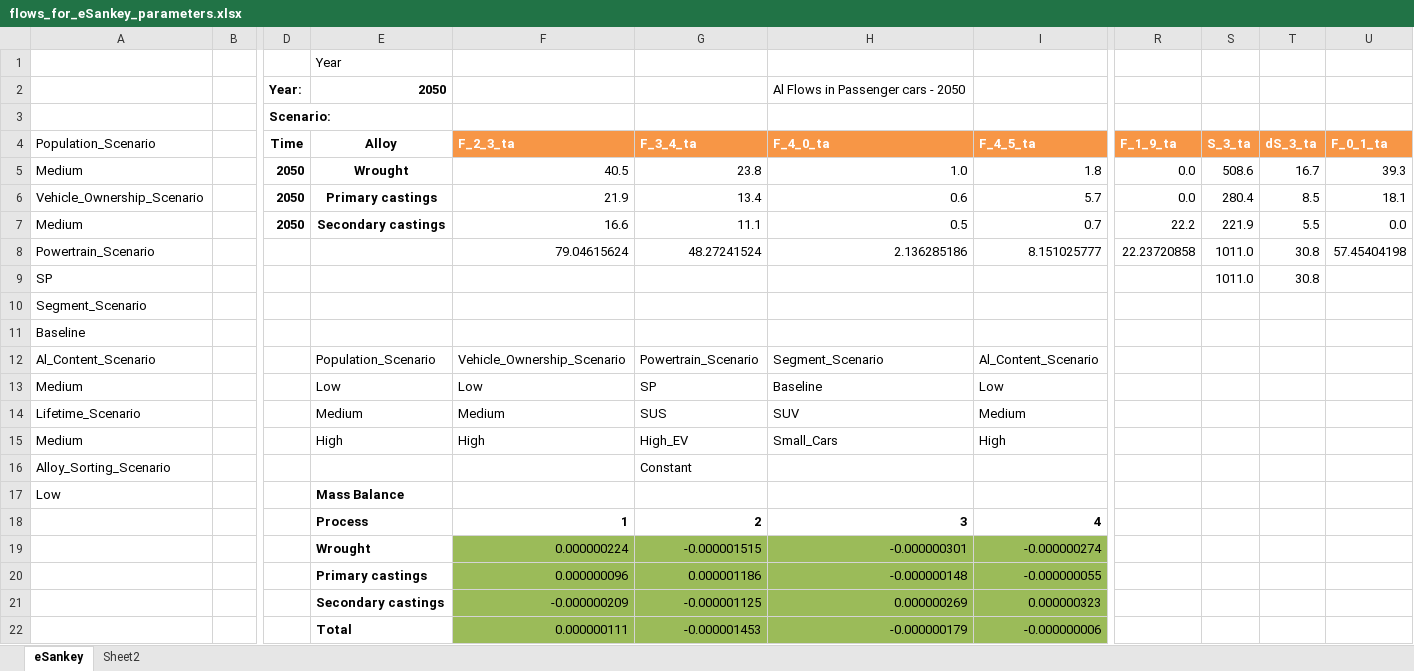
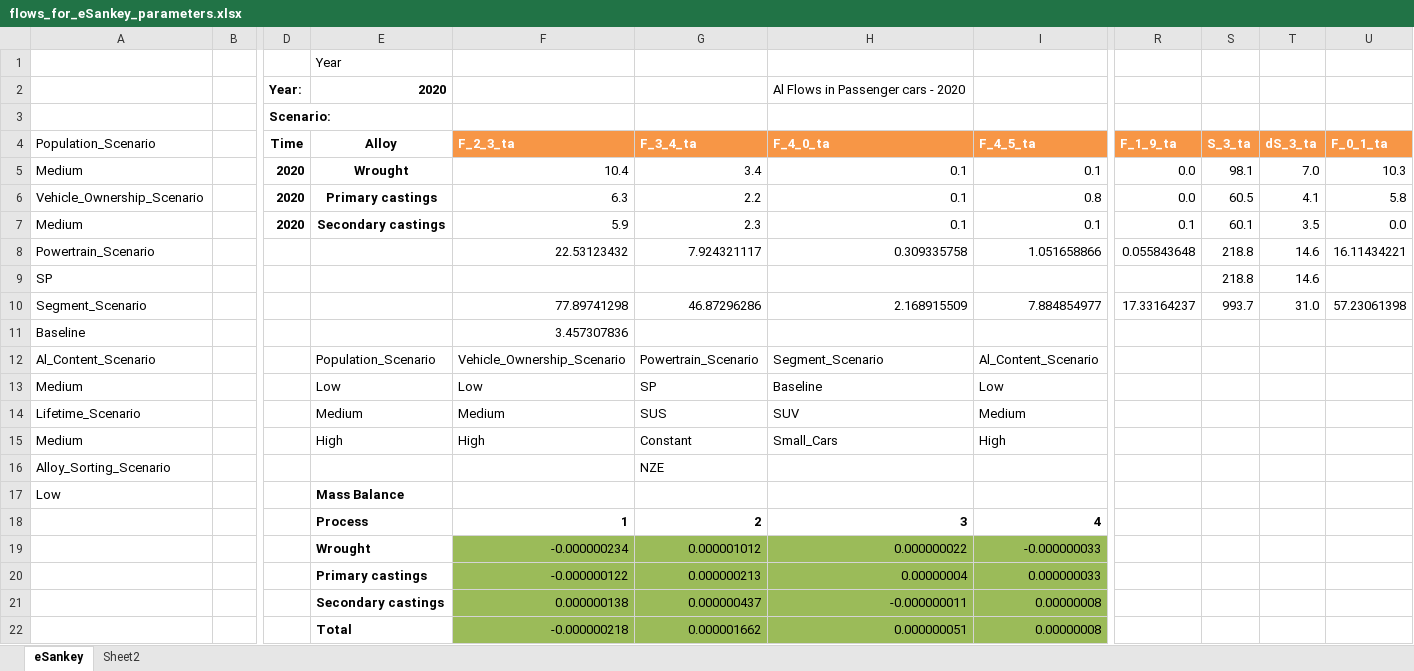
Before and after one commit to romainbilly/Dynamic-MFA-Al-in-Passenger-Cars, an Excel workbook: results/flows_for_eSankey_parameters.xlsx, sheet eSankey, drawn as a sheet; only a part is shown, gaps mark what is left out; values as stored, in another font and other column widths than the file's, no borders; conditional formats and table styles not drawn; removed rows and columns are numbered as before the commit, all else as after; rows hold the shown columns only; the diff names each change by its address in the sheet, - before the commit and + after, or states it on an @@ line.

```diff
--- a/results/flows_for_eSankey_parameters.xlsx (sheet eSankey)
+++ b/results/flows_for_eSankey_parameters.xlsx (sheet eSankey)
-E2 (Alloy): 2050
+E2 (Alloy): 2020
-H2 (F_4_0_ta): Al Flows in Passenger cars - 2050
+H2 (F_4_0_ta): Al Flows in Passenger cars - 2020
-row 5: Medium |  | 2050 | Wrought | 40.5 | 23.8 | 1.0 | 1.8 | 0.0 | 508.6 | 16.7 | 39.3
-row 6: Vehicle_Ownership_Scenario |  | 2050 | Primary castings | 21.9 | 13.4 | 0.6 | 5.7 | 0.0 | 280.4 | 8.5 | 18.1
-row 7: Medium |  | 2050 | Secondary castings | 16.6 | 11.1 | 0.5 | 0.7 | 22.2 | 221.9 | 5.5 | 0.0
-row 8: Powertrain_Scenario |  |  |  | 79.04615624 | 48.27241524 | 2.136285186 | 8.151025777 | 22.23720858 | 1011.0 | 30.8 | 57.45404198
+row 5: Medium |  | 2020 | Wrought | 10.4 | 3.4 | 0.1 | 0.1 | 0.0 | 98.1 | 7.0 | 10.3
+row 6: Vehicle_Ownership_Scenario |  | 2020 | Primary castings | 6.3 | 2.2 | 0.1 | 0.8 | 0.0 | 60.5 | 4.1 | 5.8
+row 7: Medium |  | 2020 | Secondary castings | 5.9 | 2.3 | 0.1 | 0.1 | 0.1 | 60.1 | 3.5 | 0.0
+row 8: Powertrain_Scenario |  |  |  | 22.53123432 | 7.924321117 | 0.309335758 | 1.051658866 | 0.055843648 | 218.8 | 14.6 | 16.11434221
-S9 (S_3_ta): 1011.0
+S9 (S_3_ta): 218.8
-T9 (dS_3_ta): 30.8
+T9 (dS_3_ta): 14.6
-row 10: Segment_Scenario
+row 10: Segment_Scenario |  |  |  | 77.89741298 | 46.87296286 | 2.168915509 | 7.884854977 | 17.33164237 | 993.7 | 31.0 | 57.23061398
-F11 (F_2_3_ta): (empty)
+F11 (F_2_3_ta): 3.457307836
-G15 (F_3_4_ta): High_EV
+G15 (F_3_4_ta): Constant
-G16 (F_3_4_ta): Constant
+G16 (F_3_4_ta): NZE
-row 19:  |  |  | Wrought | 0.000000224 | -0.000001515 | -0.000000301 | -0.000000274
-row 20:  |  |  | Primary castings | 0.000000096 | 0.000001186 | -0.000000148 | -0.000000055
-row 21:  |  |  | Secondary castings | -0.000000209 | -0.000001125 | 0.000000269 | 0.000000323
-row 22:  |  |  | Total | 0.000000111 | -0.000001453 | -0.000000179 | -0.000000006
+row 19:  |  |  | Wrought | -0.000000234 | 0.000001012 | 0.000000022 | -0.000000033
+row 20:  |  |  | Primary castings | -0.000000122 | 0.000000213 | 0.00000004 | 0.000000033
+row 21:  |  |  | Secondary castings | 0.000000138 | 0.000000437 | -0.000000011 | 0.00000008
+row 22:  |  |  | Total | -0.000000218 | 0.000001662 | 0.000000051 | 0.00000008
```
Also changed, not shown: sheet Sheet2, data/Alloys.xlsx, data/Carbon_Footprint_Secondary.xlsx, 28 other files.
